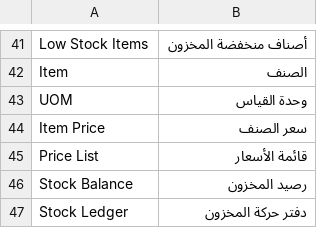
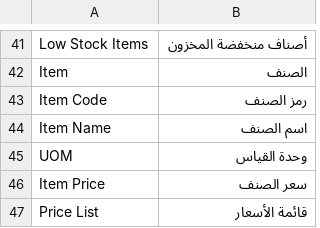
Before and after one commit to nagigithup/hala, a CSV file: hala/translations/ar.csv, drawn as a sheet; only a part is shown, gaps mark what is left out; the shorter side is filled out with more unchanged rows; the diff covers the shown part only.

```diff
--- a/hala/translations/ar.csv
+++ b/hala/translations/ar.csv
@@ -42,2 +42,4 @@ Low Stock Items,أصناف منخفضة المخزون
 Item,الصنف
+Item Code,رمز الصنف
+Item Name,اسم الصنف
 UOM,وحدة القياس
```
Also changed, not shown: 25 added rows elsewhere in this file, 16 other files.
